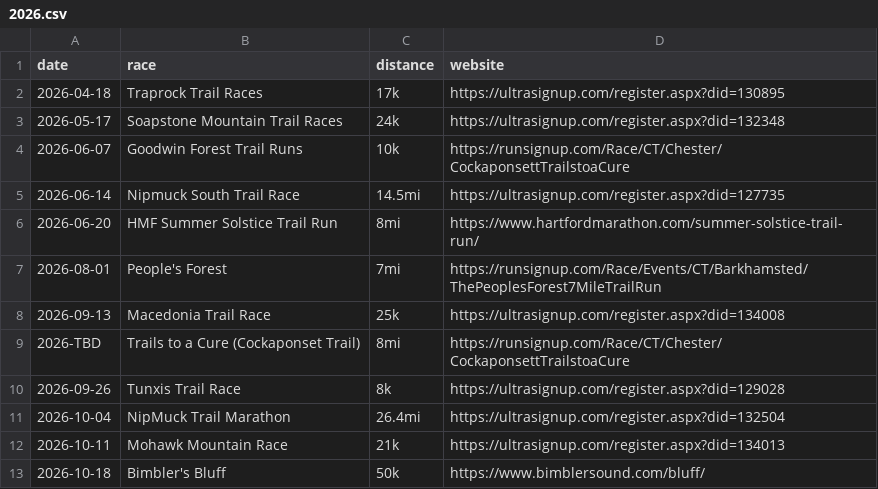
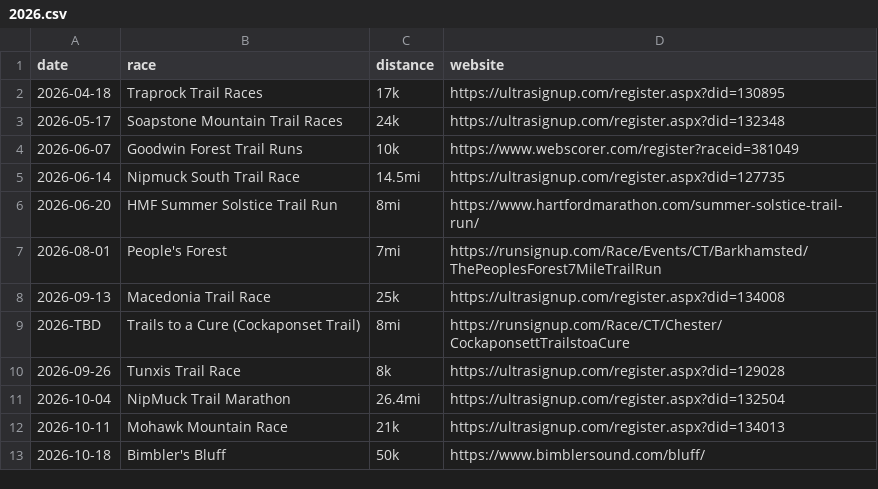
Before and after one commit to BlueBlazedTrailRunningSeries/BlueBlazedTrailRunningSeries.github.io, a CSV file: _data/races/2026.csv, drawn as a sheet.

Commit message:
Update 2026.csv

```diff
--- a/_data/races/2026.csv
+++ b/_data/races/2026.csv
@@ -3,3 +3,3 @@ date,race,distance,website
 2026-05-17,Soapstone Mountain Trail Races,24k,https://ultrasignup.com/register.aspx?did=132348
-2026-06-07,Goodwin Forest Trail Runs,10k,https://runsignup.com/Race/CT/Chester/CockaponsettTrailstoaCure
+2026-06-07,Goodwin Forest Trail Runs,10k,https://www.webscorer.com/register?raceid=381049
 2026-06-14,Nipmuck South Trail Race,14.5mi,https://ultrasignup.com/register.aspx?did=127735
```
